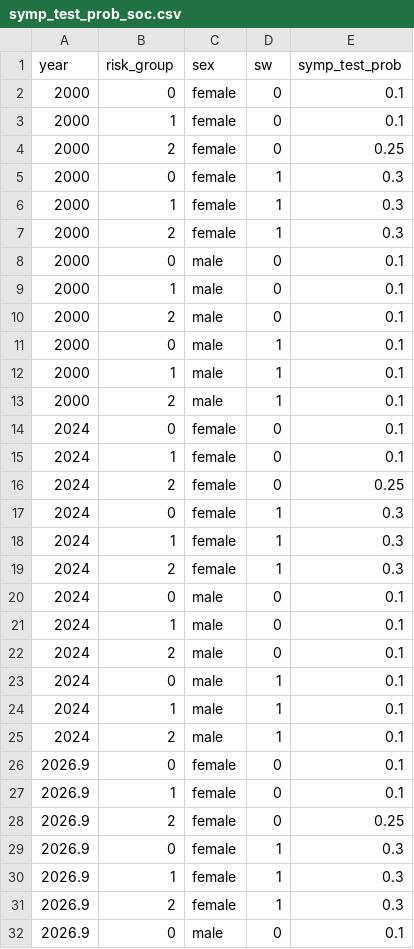
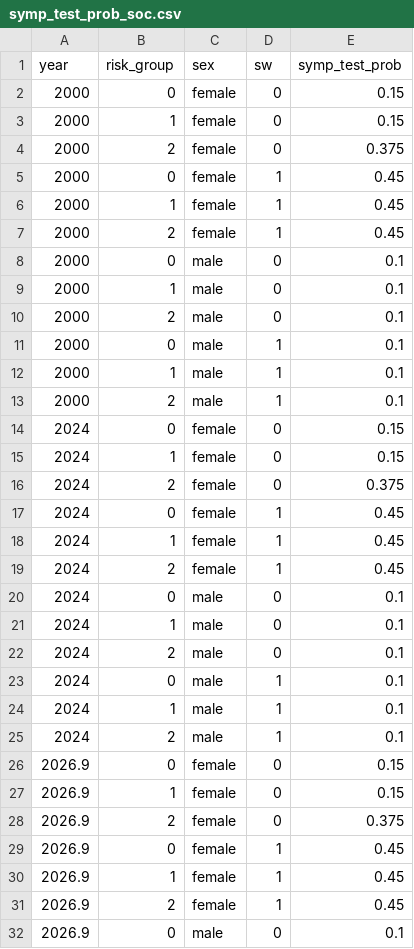
Before and after one commit to starsimhub/syph_dx_zim, a CSV file: data/symp_test_prob_soc.csv, drawn as a sheet; only a part is shown.

```diff
--- a/data/symp_test_prob_soc.csv
+++ b/data/symp_test_prob_soc.csv
@@ -1,8 +1,8 @@
 year,risk_group,sex,sw,symp_test_prob
-2000,0,female,0,0.1
-2000,1,female,0,0.1
-2000,2,female,0,0.25
-2000,0,female,1,0.3
-2000,1,female,1,0.3
-2000,2,female,1,0.3
+2000,0,female,0,0.15
+2000,1,female,0,0.15
+2000,2,female,0,0.375
+2000,0,female,1,0.45
+2000,1,female,1,0.45
+2000,2,female,1,0.45
 2000,0,male,0,0.1
@@ -13,8 +13,8 @@ year,risk_group,sex,sw,symp_test_prob
 2000,2,male,1,0.1
-2024,0,female,0,0.1
-2024,1,female,0,0.1
-2024,2,female,0,0.25
-2024,0,female,1,0.3
-2024,1,female,1,0.3
-2024,2,female,1,0.3
+2024,0,female,0,0.15
+2024,1,female,0,0.15
+2024,2,female,0,0.375
+2024,0,female,1,0.45
+2024,1,female,1,0.45
+2024,2,female,1,0.45
 2024,0,male,0,0.1
@@ -25,8 +25,8 @@ year,risk_group,sex,sw,symp_test_prob
 2024,2,male,1,0.1
-2026.9,0,female,0,0.1
-2026.9,1,female,0,0.1
-2026.9,2,female,0,0.25
-2026.9,0,female,1,0.3
-2026.9,1,female,1,0.3
-2026.9,2,female,1,0.3
+2026.9,0,female,0,0.15
+2026.9,1,female,0,0.15
+2026.9,2,female,0,0.375
+2026.9,0,female,1,0.45
+2026.9,1,female,1,0.45
+2026.9,2,female,1,0.45
 2026.9,0,male,0,0.1
```
Also changed, not shown: 2 other files.
